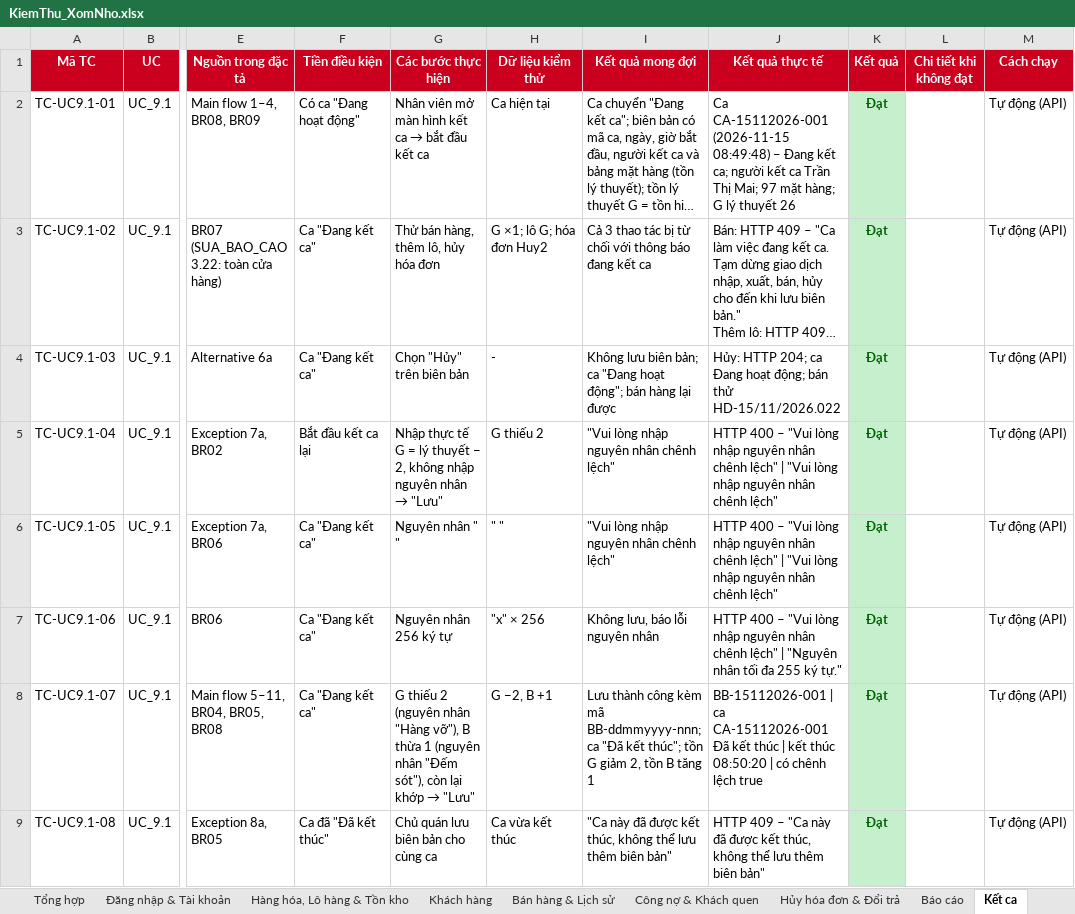
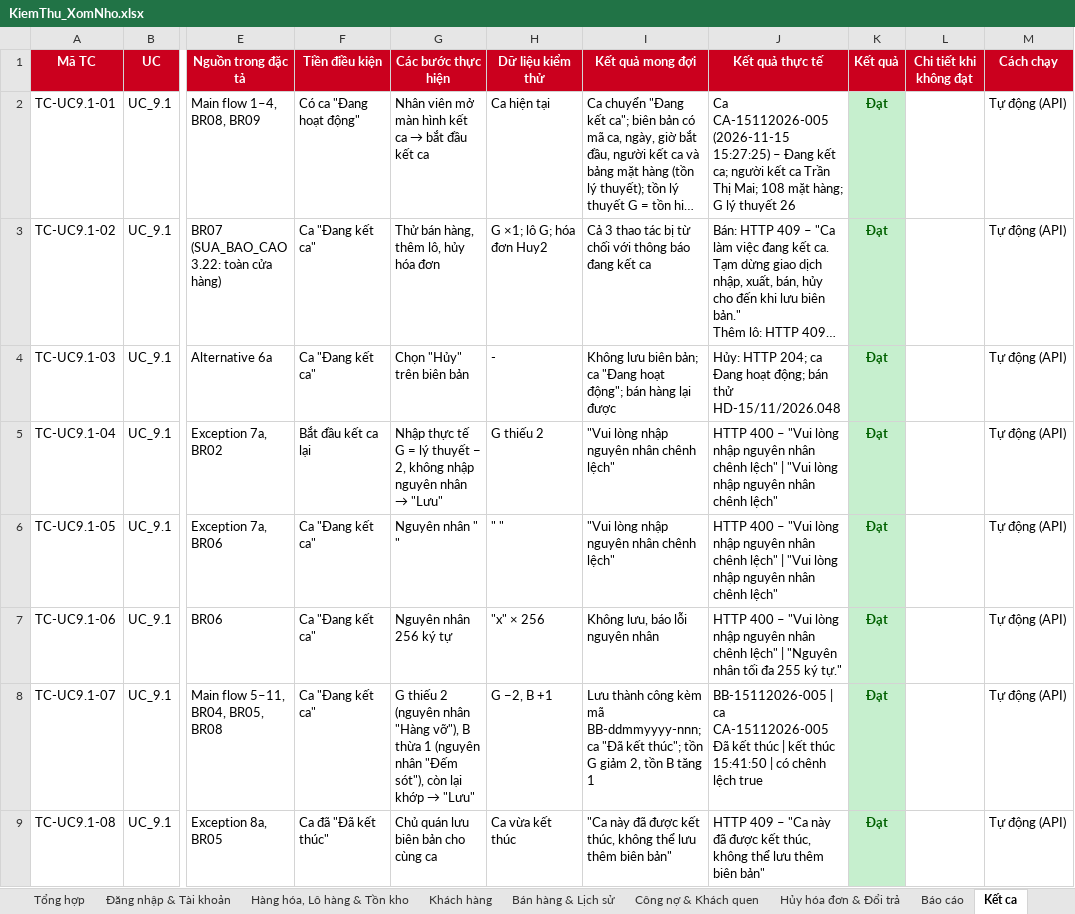
Before and after one commit to duy23122006adn-cyber/50K142.01.3007, an Excel workbook: docs/KiemThu_XomNho.xlsx, sheet Kết ca, drawn as a sheet; only a part is shown, gaps mark what is left out; long unchanged cells end in …; values as stored, in another font and other column widths than the file's, no borders; the diff covers the shown part only; the diff names each change by its address in the sheet, - before the commit and + after, or states it on an @@ line.

```diff
--- a/docs/KiemThu_XomNho.xlsx (sheet Kết ca)
+++ b/docs/KiemThu_XomNho.xlsx (sheet Kết ca)
-J2 (Kết quả thực tế): Ca CA-15112026-001 (2026-11-15 08:49:48) – Đang kết ca; người kết ca Trần Thị Mai; 97 mặt hàng;…
+J2 (Kết quả thực tế): Ca CA-15112026-005 (2026-11-15 15:27:25) – Đang kết ca; người kết ca Trần Thị Mai; 108 mặt hàng;…
-J4 (Kết quả thực tế): …bán thử HD-15/11/2026.022
+J4 (Kết quả thực tế): …bán thử HD-15/11/2026.048
-J8 (Kết quả thực tế): BB-15112026-001 | ca CA-15112026-001 Đã kết thúc | kết thúc 08:50:20 | có…
+J8 (Kết quả thực tế): BB-15112026-005 | ca CA-15112026-005 Đã kết thúc | kết thúc 15:41:50 | có…
```
Also changed, not shown: 6 edited cells elsewhere in this sheet, sheet Hàng hóa, Lô hàng & Tồn kho, sheet Báo cáo, sheet Bán hàng & Lịch sử, sheet Hủy hóa đơn & Đổi trả, sheet Đăng nhập & Tài khoản, sheet Khách hàng, 3 more sheets, 5 other files.
